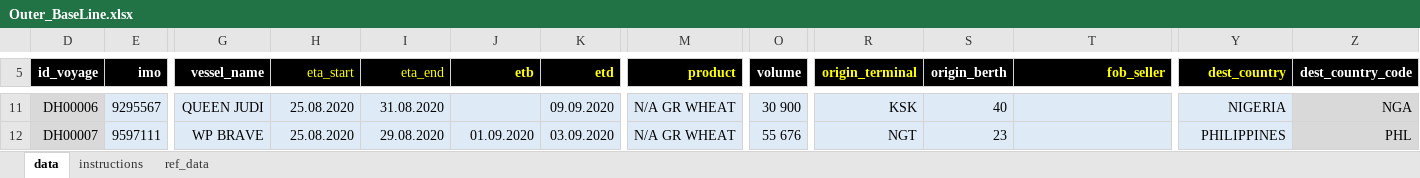
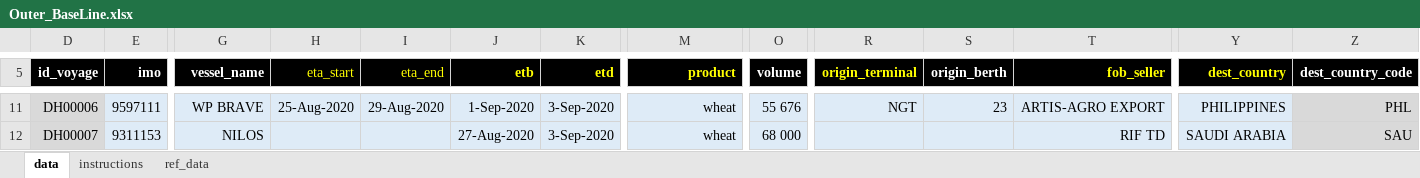
Before and after one commit to Gvozdoder4uk/Logistic-OS, an Excel workbook: Logistic OS/Outer_BaseLine/Outer_BaseLine.xlsx, sheet data, drawn as a sheet; only a part is shown, gaps mark what is left out; values as stored, in another font and other column widths than the file's, no borders; conditional formats not drawn; the diff covers the shown part only; the diff names each change by its address in the sheet, - before the commit and + after, or states it on an @@ line.

```diff
--- a/Logistic OS/Outer_BaseLine/Outer_BaseLine.xlsx (sheet data)
+++ b/Logistic OS/Outer_BaseLine/Outer_BaseLine.xlsx (sheet data)
-E11 (imo): 9295567
+E11 (imo): 9597111
-G11 (vessel_name): QUEEN JUDI
+G11 (vessel_name): WP BRAVE
-H11 (eta_start): 25.08.2020
+H11 (eta_start): 25-Aug-2020
-I11 (eta_end): 31.08.2020
+I11 (eta_end): 29-Aug-2020
-J11 (etb): (empty)
+J11 (etb): 1-Sep-2020
-K11 (etd): 09.09.2020
+K11 (etd): 3-Sep-2020
-M11:M12 (product): N/A GR WHEAT
+M11:M12 (product): wheat
-O11 (volume): 30 900
+O11 (volume): 55 676
-R11 (origin_terminal): KSK
+R11 (origin_terminal): NGT
-S11 (origin_berth): 40
+S11 (origin_berth): 23
-T11 (fob_seller): (empty)
+T11 (fob_seller): ARTIS-AGRO EXPORT
-Y11 (dest_country): NIGERIA
+Y11 (dest_country): PHILIPPINES
-Z11 (dest_country_code): NGA
+Z11 (dest_country_code): PHL
-E12 (imo): 9597111
+E12 (imo): 9311153
-G12 (vessel_name): WP BRAVE
+G12 (vessel_name): NILOS
-H12 (eta_start): 25.08.2020
+H12 (eta_start): (empty)
-I12 (eta_end): 29.08.2020
+I12 (eta_end): (empty)
-J12 (etb): 01.09.2020
+J12 (etb): 27-Aug-2020
-K12 (etd): 03.09.2020
+K12 (etd): 3-Sep-2020
-O12 (volume): 55 676
+O12 (volume): 68 000
-R12 (origin_terminal): NGT
+R12 (origin_terminal): (empty)
-S12 (origin_berth): 23
+S12 (origin_berth): (empty)
-T12 (fob_seller): (empty)
+T12 (fob_seller): RIF TD
-Y12 (dest_country): PHILIPPINES
+Y12 (dest_country): SAUDI ARABIA
-Z12 (dest_country_code): PHL
+Z12 (dest_country_code): SAU
```
Also changed, not shown: 1104 edited cells elsewhere in this sheet, hidden cells, Logistic OS/TempDocs/Test.xlsx, 24 other files.
